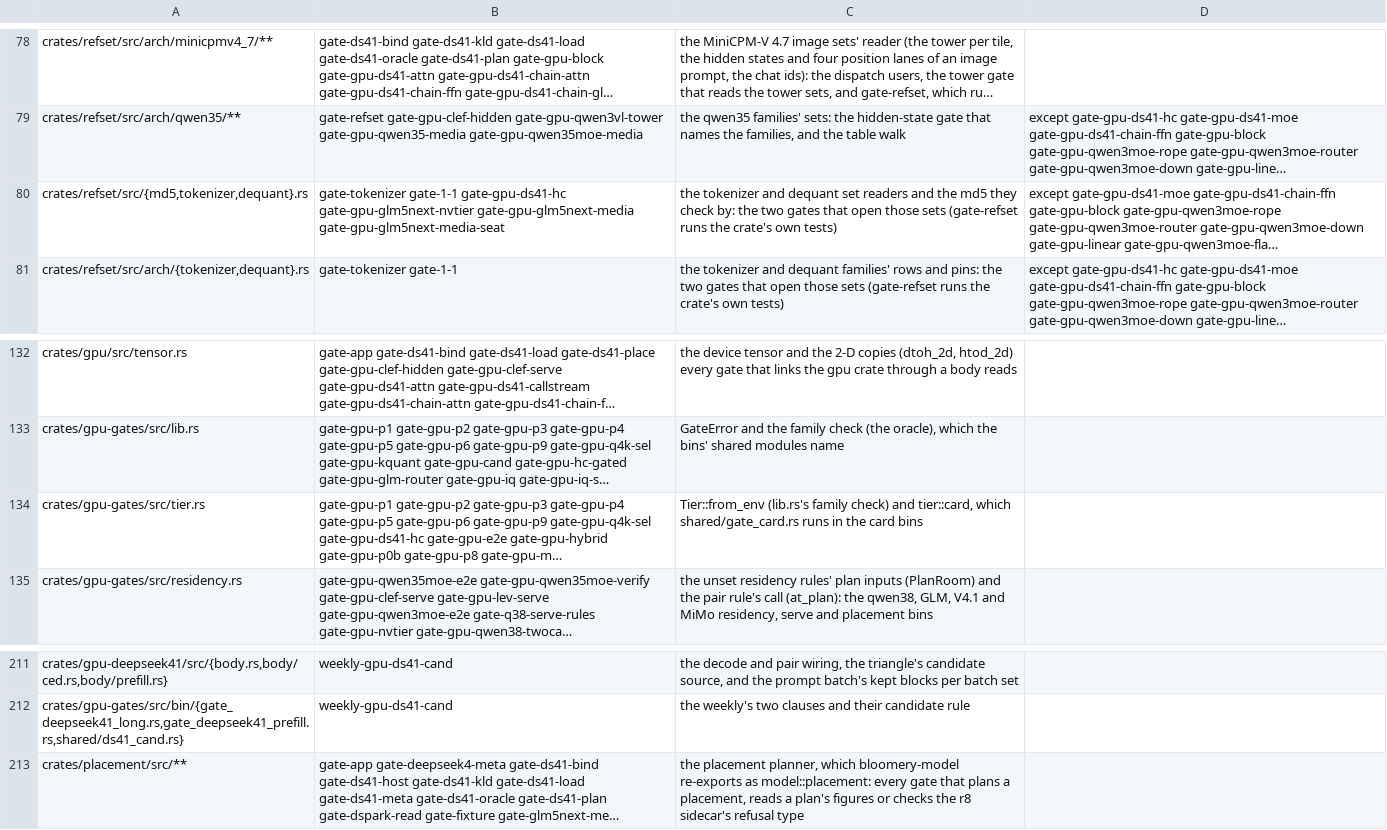
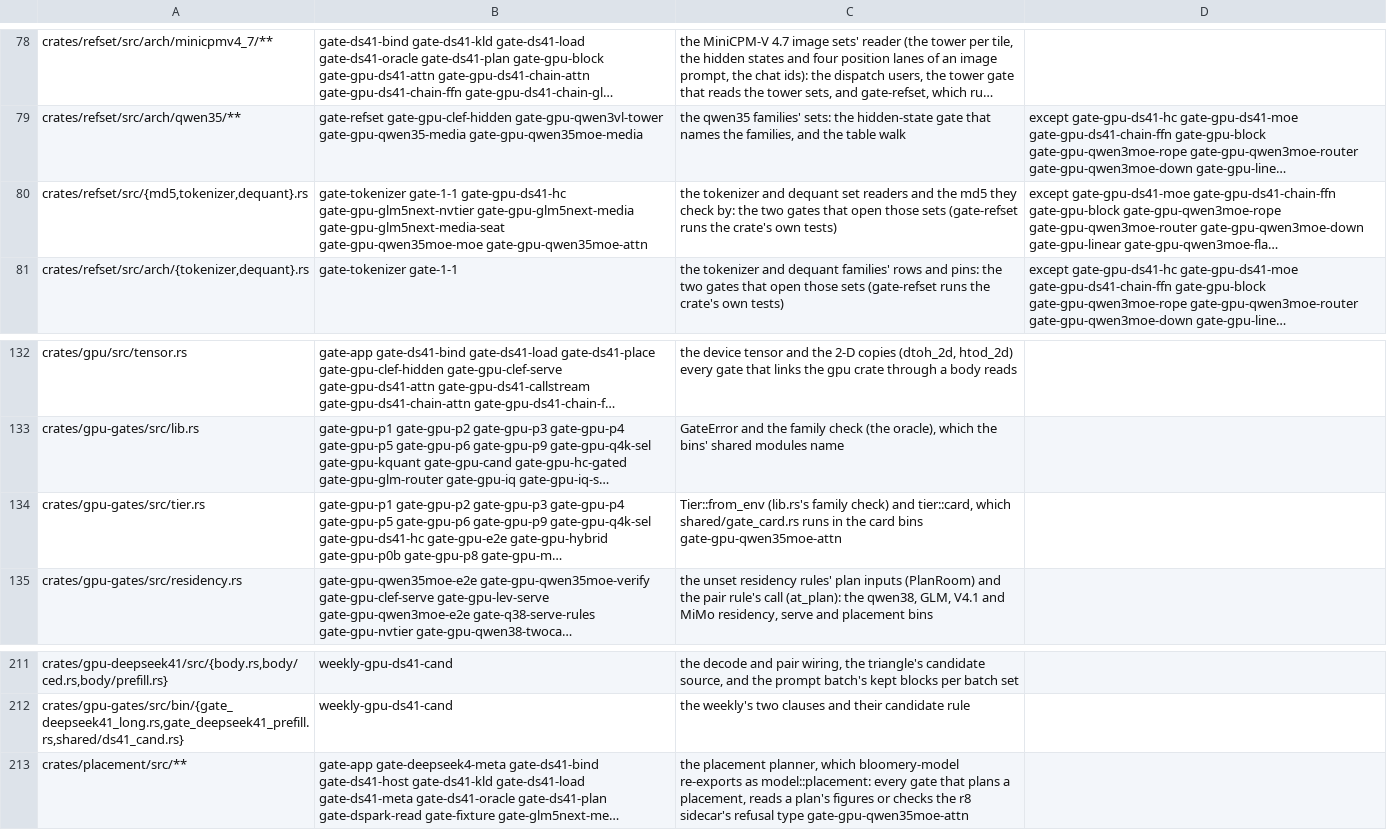
Before and after one commit to midagedev/bloomery, a TSV file: tools/gate-paths.tsv, drawn as a sheet; only a part is shown, gaps mark what is left out; long unchanged cells end in …; the diff names each change by its address in the sheet, - before the commit and + after, or states it on an @@ line.

```diff
--- a/tools/gate-paths.tsv
+++ b/tools/gate-paths.tsv
-B80: …gate-gpu-glm5next-media gate-gpu-glm5next-media-seat
+B80: …gate-gpu-glm5next-media gate-gpu-glm5next-media-seat gate-gpu-qwen35moe-moe gate-gpu-qwen35moe-attn
-C134: …card bins
+C134: …card bins gate-gpu-qwen35moe-attn
-C213: …refusal type
+C213: …refusal type gate-gpu-qwen35moe-attn
```
Also changed, not shown: 3 other files.
